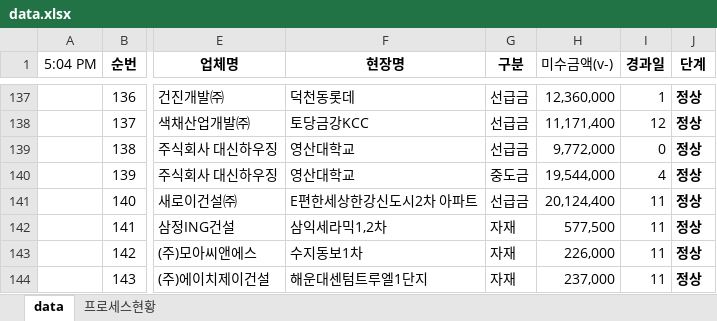
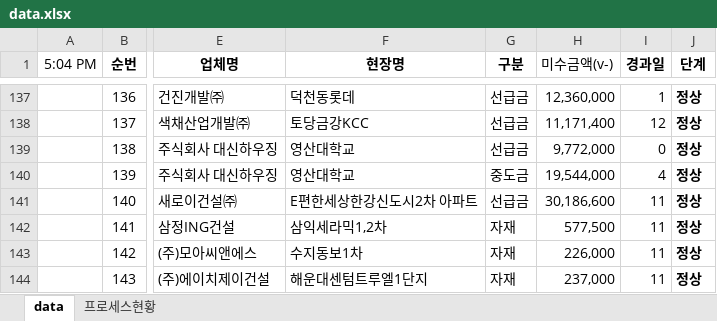
Before and after one commit to pourmc13546/payment-dashboard, an Excel workbook: data.xlsx, sheet data, drawn as a sheet; only a part is shown, gaps mark what is left out; values as stored, in another font and other column widths than the file's, no borders; conditional formats not drawn; the diff names each change by its address in the sheet, - before the commit and + after, or states it on an @@ line.

Commit message:
Update data.xlsx

```diff
--- a/data.xlsx (sheet data)
+++ b/data.xlsx (sheet data)
-H141 (미수금액(v-)): 20,124,400
+H141 (미수금액(v-)): 30,186,600
```
